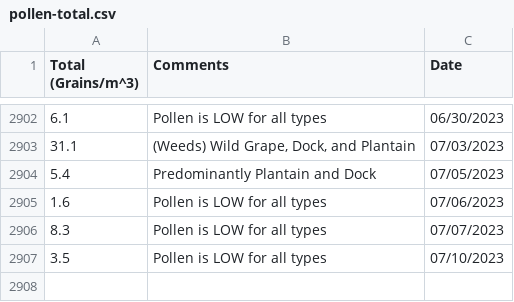
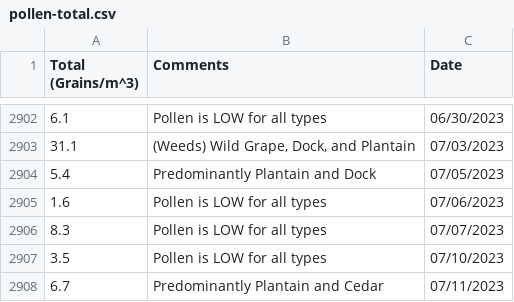
Before and after one commit to stephencarino/pollen, a CSV file: data/pollen-total.csv, drawn as a sheet; only a part is shown, gaps mark what is left out; the diff names each change by its address in the sheet, - before the commit and + after, or states it on an @@ line.

```diff
--- a/data/pollen-total.csv
+++ b/data/pollen-total.csv
+row 2908: 6.7 | Predominantly Plantain and Cedar | 07/11/2023
```
Also changed, not shown: data/pollen-type.csv.
